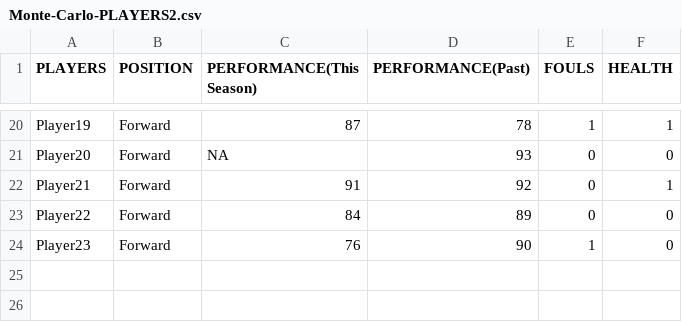
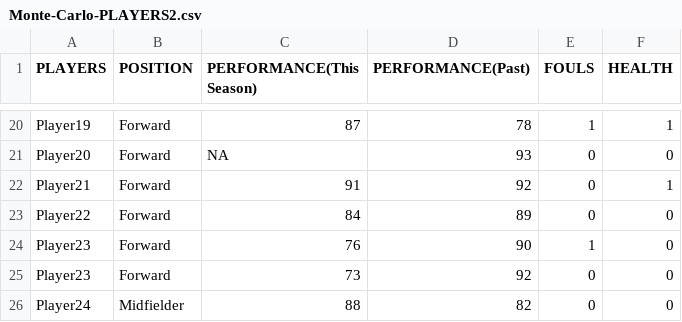
Before and after one commit to shuyanl3/Final_Project, a CSV file: Monte-Carlo-PLAYERS2.csv, drawn as a sheet; only a part is shown, gaps mark what is left out; the diff names each change by its address in the sheet, - before the commit and + after, or states it on an @@ line.

```diff
--- a/Monte-Carlo-PLAYERS2.csv
+++ b/Monte-Carlo-PLAYERS2.csv
+row 25: Player23 | Forward | 73 | 92 | 0 | 0
+row 26: Player24 | Midfielder | 88 | 82 | 0 | 0
```
Also changed, not shown: 1 other file.
